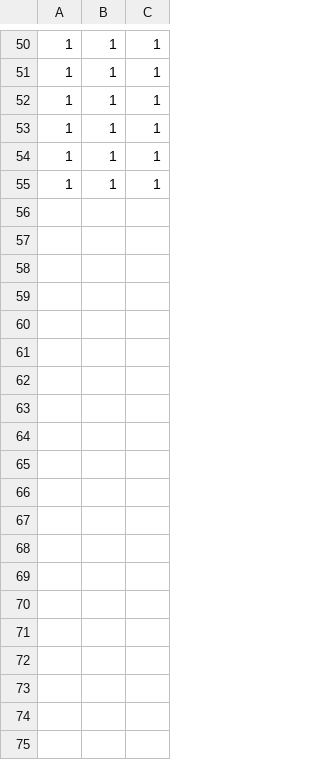
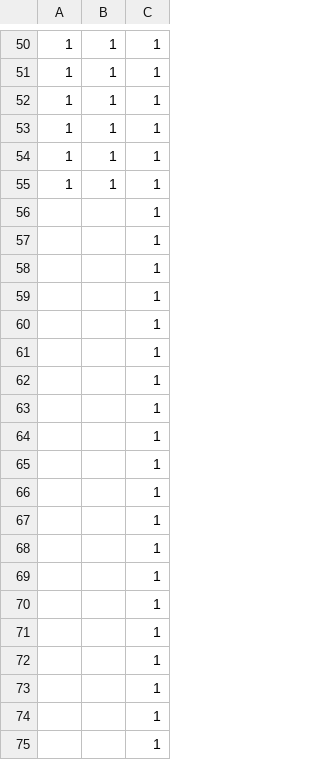
Before and after one commit to skyexobile/Touch, a CSV file: exp_08_23_18/DemoResponses.csv, drawn as a sheet; only a part is shown, gaps mark what is left out; the diff covers the shown part only; the diff names each change by its address in the sheet, - before the commit and + after, or states it on an @@ line.

```diff
--- a/exp_08_23_18/DemoResponses.csv
+++ b/exp_08_23_18/DemoResponses.csv
+row 56:  |  | 1
+row 57:  |  | 1
+row 58:  |  | 1
+row 59:  |  | 1
+row 60:  |  | 1
+row 61:  |  | 1
+row 62:  |  | 1
+row 63:  |  | 1
+row 64:  |  | 1
+row 65:  |  | 1
+row 66:  |  | 1
+row 67:  |  | 1
+row 68:  |  | 1
+row 69:  |  | 1
+row 70:  |  | 1
+row 71:  |  | 1
+row 72:  |  | 1
+row 73:  |  | 1
+row 74:  |  | 1
+row 75:  |  | 1
```
Also changed, not shown: 28 added rows elsewhere in this file, exp_08_23_18/Emotional music/DataFiles/1/sad3.csv_Responses.csv, 1 other file.
